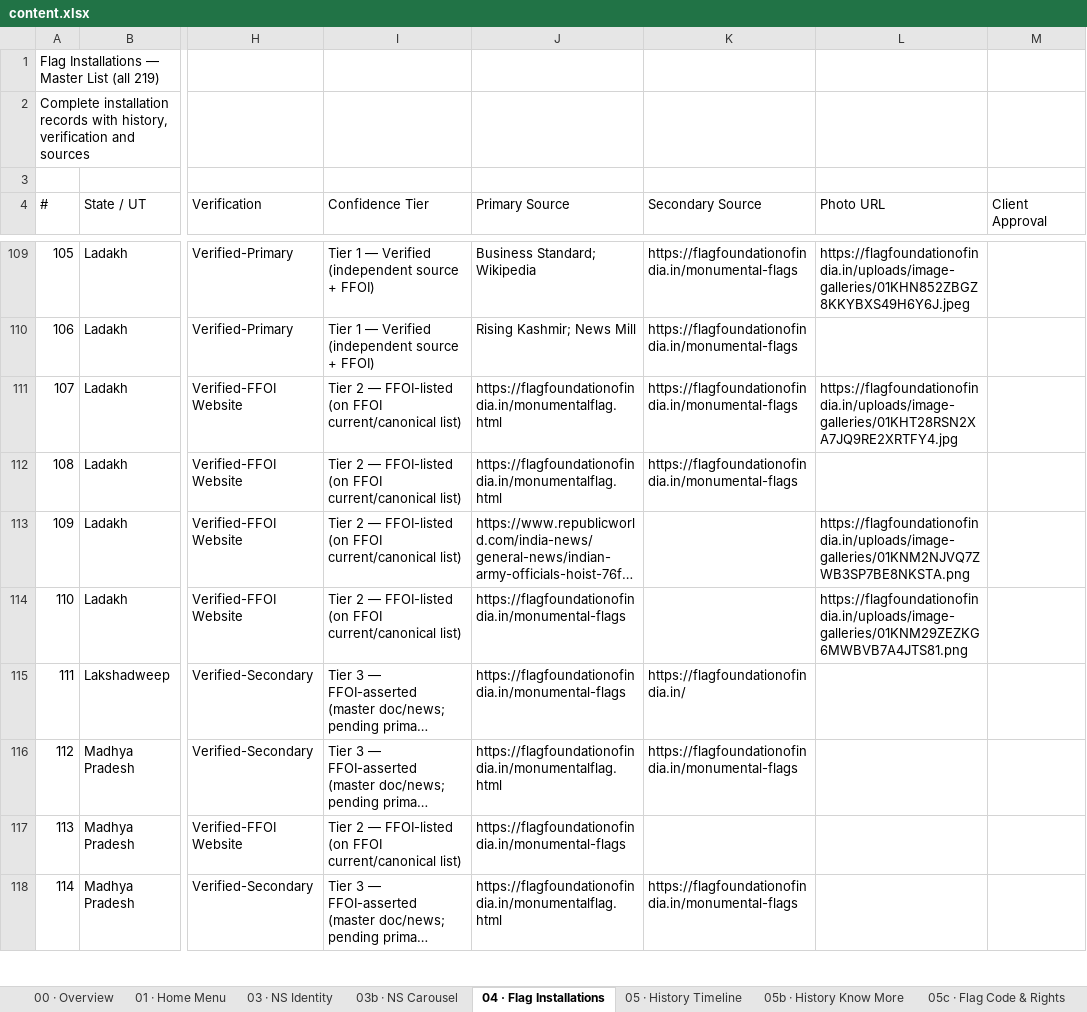
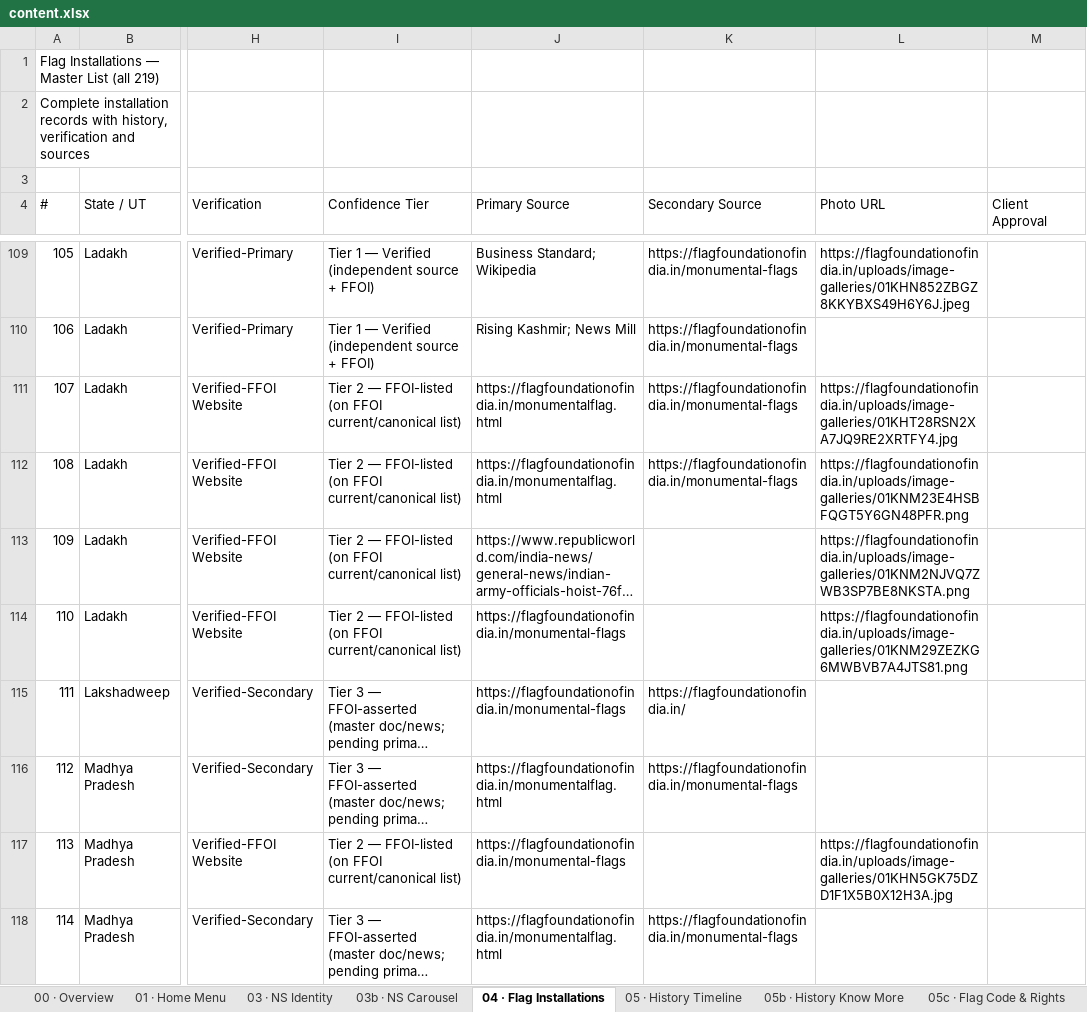
Before and after one commit to ayushsuletiya/flag-foundation-kiosk, an Excel workbook: data/content.xlsx, sheet 04 · Flag Installations, drawn as a sheet; only a part is shown, gaps mark what is left out; long unchanged cells end in …; values as stored, in another font and other column widths than the file's, no borders; the diff covers the shown part only; the diff names each change by its address in the sheet, - before the commit and + after, or states it on an @@ line.

```diff
--- a/data/content.xlsx (sheet 04 · Flag Installations)
+++ b/data/content.xlsx (sheet 04 · Flag Installations)
-L112 (Photo URL): (empty)
+L112 (Photo URL): https://flagfoundationofindia.in/uploads/image-galleries/01KNM23E4HSBFQGT5Y6GN48PFR.png
-L117 (Photo URL): (empty)
+L117 (Photo URL): https://flagfoundationofindia.in/uploads/image-galleries/01KHN5GK75DZD1F1X5B0X12H3A.jpg
```
Also changed, not shown: 24 edited cells elsewhere in this sheet, 27 other files.
